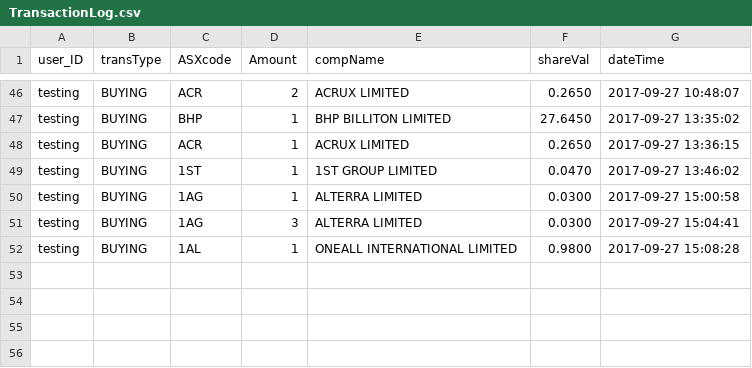
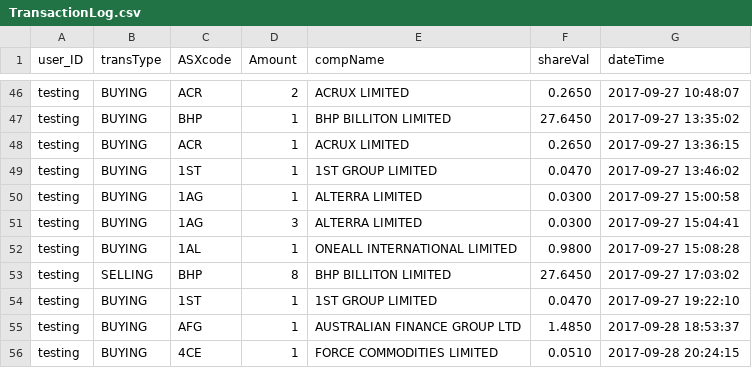
Before and after one commit to rmit-s3543824-jayden-joyce/Programming-Project-1, a CSV file: PP1A/src/main/resources/public/csv/TransactionLog.csv, drawn as a sheet; only a part is shown, gaps mark what is left out.

Commit message:
application now fetches data from website once every hour and updates csv share prices and user current stock value until application is terminated

```diff
--- a/PP1A/src/main/resources/public/csv/TransactionLog.csv
+++ b/PP1A/src/main/resources/public/csv/TransactionLog.csv
@@ -52 +52,5 @@
 "testing","BUYING","1AL","1","ONEALL INTERNATIONAL LIMITED","0.9800","2017-09-27 15:08:28"
+"testing","SELLING","BHP","8","BHP BILLITON LIMITED","27.6450","2017-09-27 17:03:02"
+"testing","BUYING","1ST","1","1ST GROUP LIMITED","0.0470","2017-09-27 19:22:10"
+"testing","BUYING","AFG","1","AUSTRALIAN FINANCE GROUP LTD","1.4850","2017-09-28 18:53:37"
+"testing","BUYING","4CE","1","FORCE COMMODITIES LIMITED","0.0510","2017-09-28 20:24:15"
```
Also changed, not shown: PP1A/src/main/resources/public/csv/ASXListedCompanies.csv, PP1A/src/main/resources/public/csv/UserData.csv, 8 other files.
